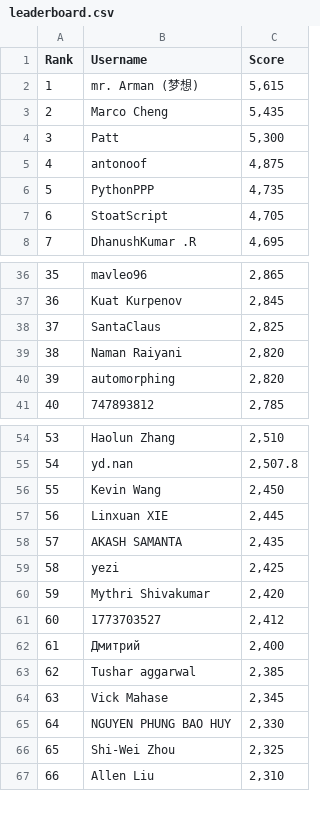
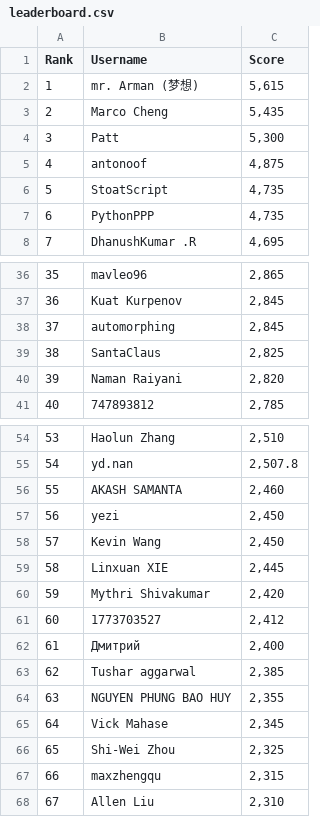
Before and after one commit to silvermete0r/deepml-top, a CSV file: leaderboard.csv, drawn as a sheet; only a part is shown, gaps mark what is left out; removed rows and columns are numbered as before the commit, all else as after; the diff covers the shown part only; the diff names each change by its address in the sheet, - before the commit and + after, or states it on an @@ line.

```diff
--- a/leaderboard.csv
+++ b/leaderboard.csv
+row 6: 5 | StoatScript | 4,735
@@ column A (Rank) renumbered between rows 7 and 98 @@
-row 7: 6 | StoatScript | 4,705
+row 38: 37 | automorphing | 2,845
-row 40: 39 | automorphing | 2,820
+row 56: 55 | AKASH SAMANTA | 2,460
+row 57: 56 | yezi | 2,450
-row 58: 57 | AKASH SAMANTA | 2,435
-row 59: 58 | yezi | 2,425
+row 64: 63 | NGUYEN PHUNG BAO HUY | 2,355
-row 65: 64 | NGUYEN PHUNG BAO HUY | 2,330
+row 67: 66 | maxzhengqu | 2,315
```
Also changed, not shown: 3 added rows, 4 removed rows and 1 edited cell elsewhere in this file, 2 other files.
